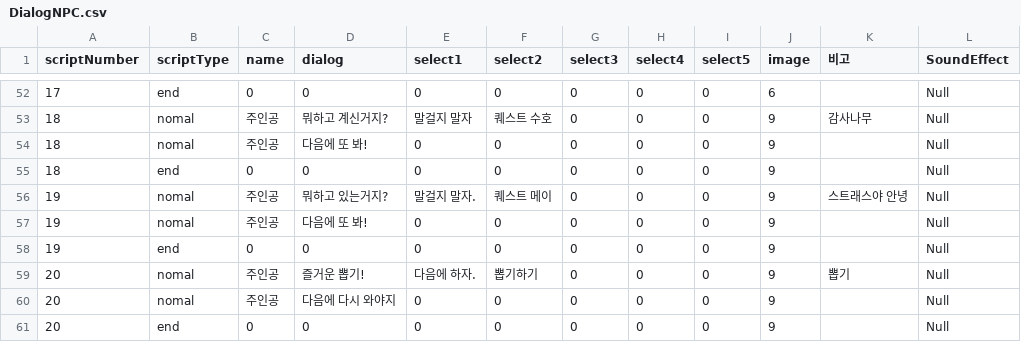
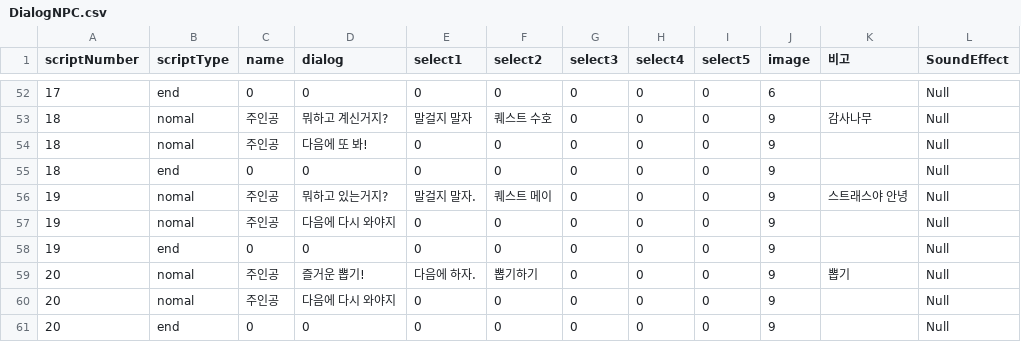
Before and after one commit to LHD-game/LoheldiGame, a CSV file: Loheldi_Project/Assets/Resources/Scripts/Quest/DialogNPC.csv, drawn as a sheet; only a part is shown, gaps mark what is left out.

```diff
--- a/Loheldi_Project/Assets/Resources/Scripts/Quest/DialogNPC.csv
+++ b/Loheldi_Project/Assets/Resources/Scripts/Quest/DialogNPC.csv
@@ -56,3 +56,3 @@
 19,nomal,주인공,뭐하고 있는거지?,말걸지 말자.,퀘스트 메이,0,0,0,9,스트래스야 안녕,Null
-19,nomal,주인공,다음에 또 봐!,0,0,0,0,0,9,,Null
+19,nomal,주인공,다음에 다시 와야지,0,0,0,0,0,9,,Null
 19,end,0,0,0,0,0,0,0,9,,Null
```
Also changed, not shown: Loheldi_Project/Assets/Resources/Scripts/Quest/script.csv, 16 other files.
